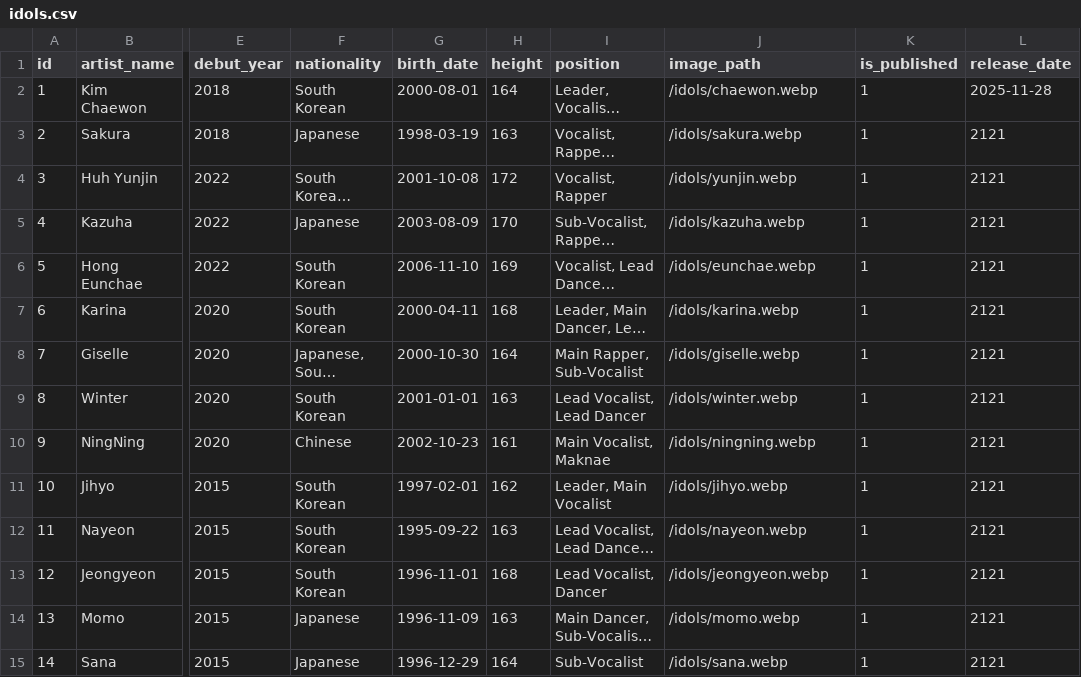
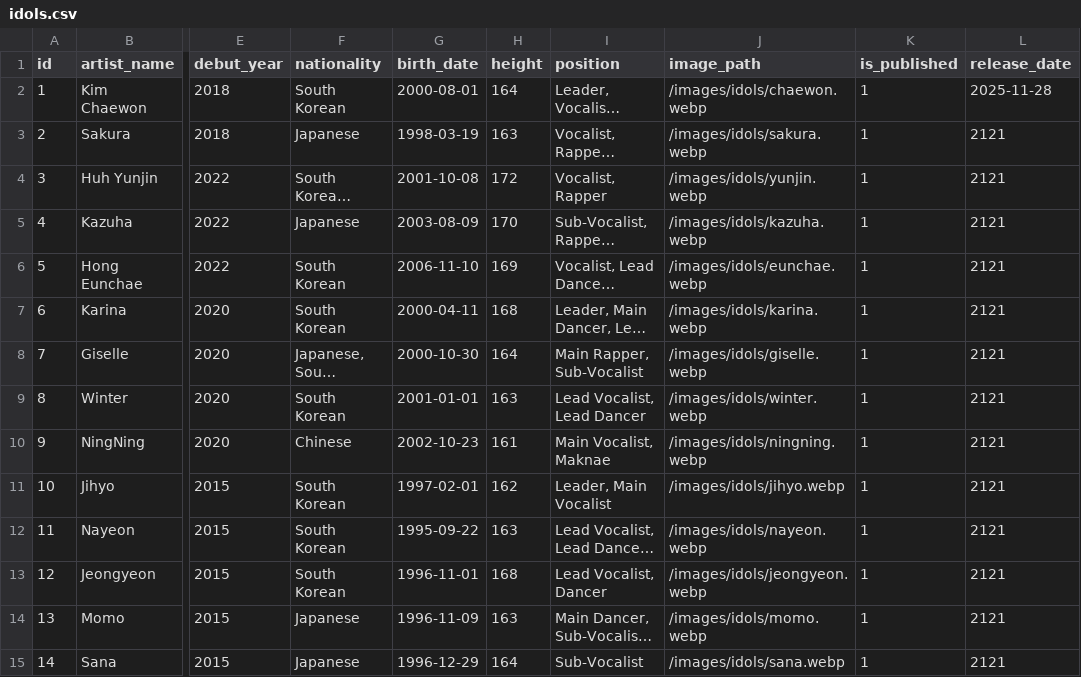
Before and after one commit to ThiagoRoss1/Kpopit, a CSV file: kpopit-backend/data/idols.csv, drawn as a sheet; only a part is shown, gaps mark what is left out; long unchanged cells end in …; the diff covers the shown part only; the diff names each change by its address in the sheet, - before the commit and + after, or states it on an @@ line.

Commit message:
feat: Updates share text and Idols Csv
- Adds the site link to the statistics copy text.

- Changes assets bucket.

```diff
--- a/kpopit-backend/data/idols.csv
+++ b/kpopit-backend/data/idols.csv
-J2 (image_path): /idols/chaewon.webp
+J2 (image_path): /images/idols/chaewon.webp
-J3 (image_path): /idols/sakura.webp
+J3 (image_path): /images/idols/sakura.webp
-J4 (image_path): /idols/yunjin.webp
+J4 (image_path): /images/idols/yunjin.webp
-J5 (image_path): /idols/kazuha.webp
+J5 (image_path): /images/idols/kazuha.webp
-J6 (image_path): /idols/eunchae.webp
+J6 (image_path): /images/idols/eunchae.webp
-J7 (image_path): /idols/karina.webp
+J7 (image_path): /images/idols/karina.webp
-J8 (image_path): /idols/giselle.webp
+J8 (image_path): /images/idols/giselle.webp
-J9 (image_path): /idols/winter.webp
+J9 (image_path): /images/idols/winter.webp
-J10 (image_path): /idols/ningning.webp
+J10 (image_path): /images/idols/ningning.webp
-J11 (image_path): /idols/jihyo.webp
+J11 (image_path): /images/idols/jihyo.webp
-J12 (image_path): /idols/nayeon.webp
+J12 (image_path): /images/idols/nayeon.webp
-J13 (image_path): /idols/jeongyeon.webp
+J13 (image_path): /images/idols/jeongyeon.webp
-J14 (image_path): /idols/momo.webp
+J14 (image_path): /images/idols/momo.webp
-J15 (image_path): /idols/sana.webp
+J15 (image_path): /images/idols/sana.webp
```
Also changed, not shown: 137 edited cells elsewhere in this file, 4 other files.
